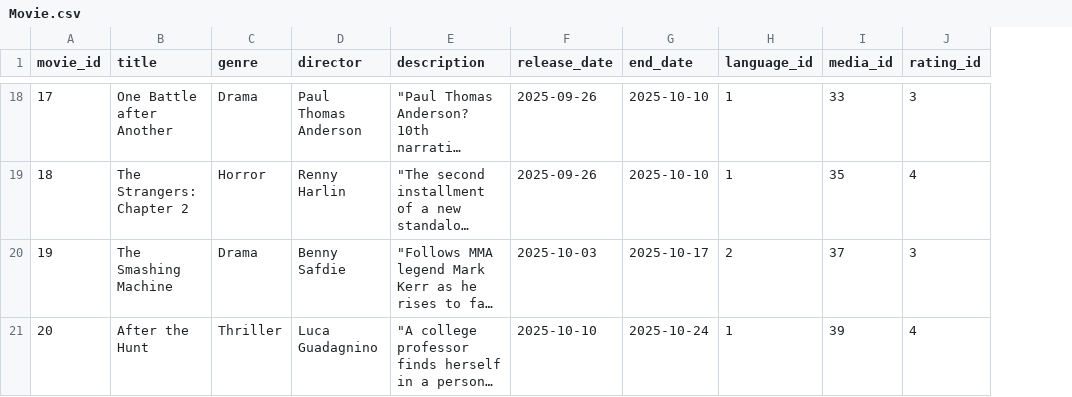
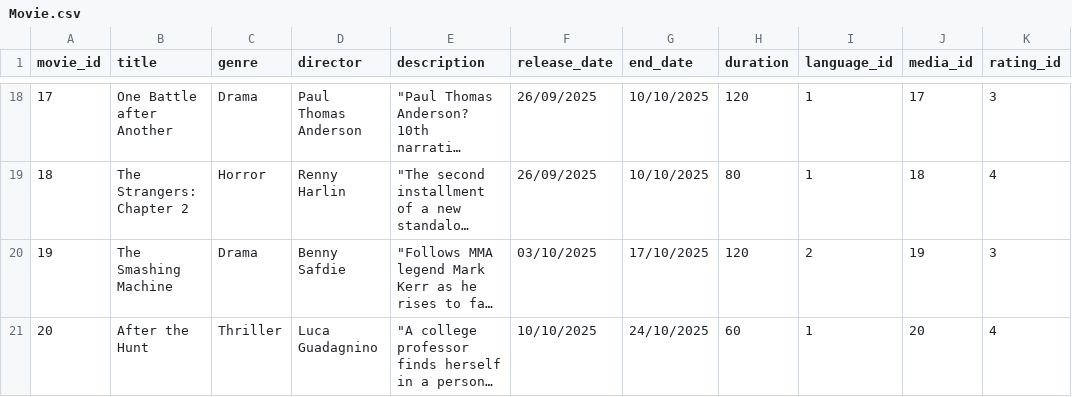
Before and after one commit to JaniceHernandez/moviebookingsystem, a CSV file: assets/Movie.csv, drawn as a sheet; only a part is shown, gaps mark what is left out; long unchanged cells end in …; addresses are those after the commit; the diff covers the shown part only; the diff names each change by its address in the sheet, - before the commit and + after, or states it on an @@ line.

```diff
--- a/assets/Movie.csv
+++ b/assets/Movie.csv
+column H (duration), rows 18-21: 120 | 80 | 120 | 60
-F18:F19 (release_date): 2025-09-26
+F18:F19 (release_date): 26/09/2025
-G18:G19 (end_date): 2025-10-10
+G18:G19 (end_date): 10/10/2025
-J18 (media_id): 33
+J18 (media_id): 17
-J19 (media_id): 35
+J19 (media_id): 18
-F20 (release_date): 2025-10-03
+F20 (release_date): 03/10/2025
-G20 (end_date): 2025-10-17
+G20 (end_date): 17/10/2025
-J20 (media_id): 37
+J20 (media_id): 19
-F21 (release_date): 2025-10-10
+F21 (release_date): 10/10/2025
-G21 (end_date): 2025-10-24
+G21 (end_date): 24/10/2025
-J21 (media_id): 39
+J21 (media_id): 20
```
Also changed, not shown: 47 edited cells elsewhere in this file, 2 other files.
